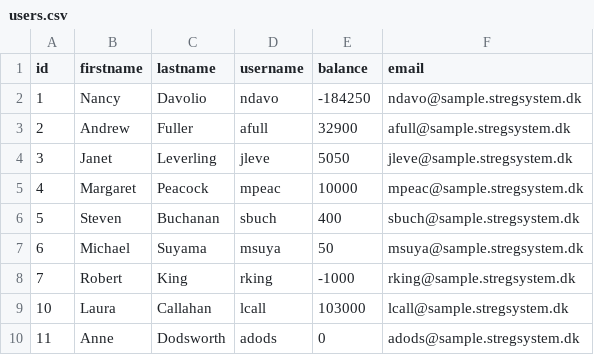
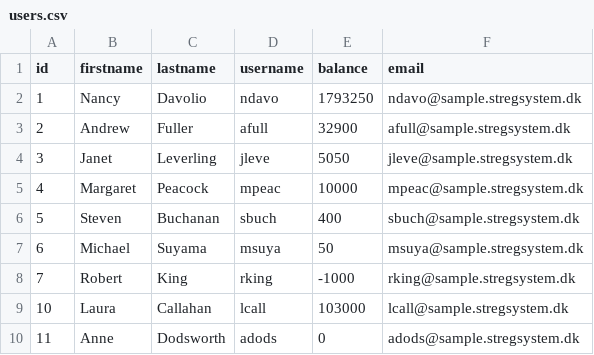
Before and after one commit to humleflue/OOP-Stregsystem, a CSV file: DashSystem.Controller/bin/Debug/netcoreapp3.1/Data/users.csv, drawn as a sheet.

```diff
--- a/DashSystem.Controller/bin/Debug/netcoreapp3.1/Data/users.csv
+++ b/DashSystem.Controller/bin/Debug/netcoreapp3.1/Data/users.csv
@@ -1,3 +1,3 @@
 id,firstname,lastname,username,balance,email
-1,Nancy,Davolio,ndavo,-184250,ndavo@sample.stregsystem.dk
+1,Nancy,Davolio,ndavo,1793250,ndavo@sample.stregsystem.dk
 2,Andrew,Fuller,afull,32900,afull@sample.stregsystem.dk
```
Also changed, not shown: DashSystem.Controller/bin/Debug/netcoreapp3.1/Data/transactions.csv, 53 other files.
